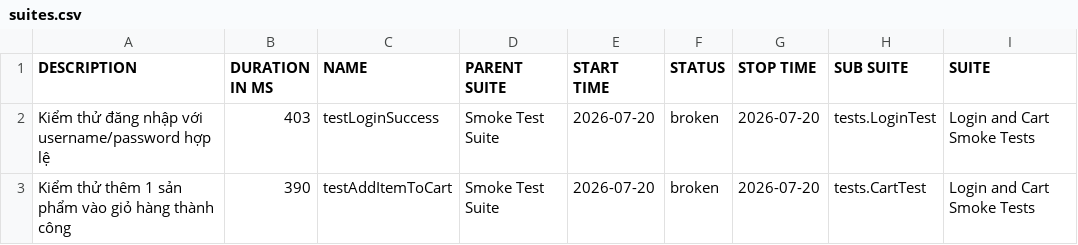
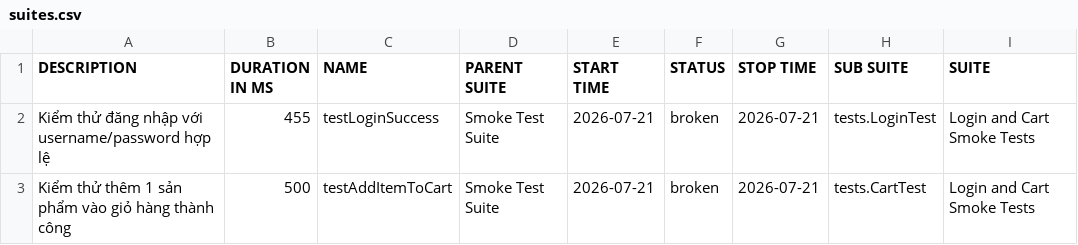
Before and after one commit to binhnguyen1406/bt_buoi11, a CSV file: data/suites.csv, drawn as a sheet; only a part is shown; the diff names each change by its address in the sheet, - before the commit and + after, or states it on an @@ line.

```diff
--- a/data/suites.csv
+++ b/data/suites.csv
-B2 (DURATION IN MS): 403
+B2 (DURATION IN MS): 455
-E2:E3 (START TIME): 2026-07-20
+E2:E3 (START TIME): 2026-07-21
-G2:G3 (STOP TIME): 2026-07-20
+G2:G3 (STOP TIME): 2026-07-21
-B3 (DURATION IN MS): 390
+B3 (DURATION IN MS): 500
```
Also changed, not shown: 42 other files.
